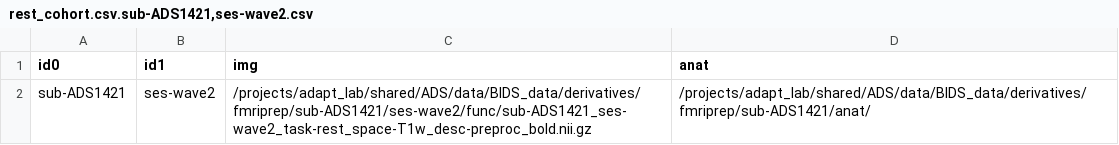
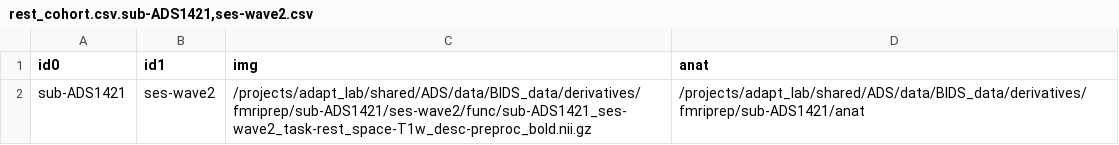
Before and after one commit to uo-adapt/ADS_Scripts, a CSV file: rsfMRI/xcpEngine/rest_cohort.csv.sub-ADS1421,ses-wave2.csv, drawn as a sheet.

```diff
--- a/rsfMRI/xcpEngine/rest_cohort.csv.sub-ADS1421,ses-wave2.csv
+++ b/rsfMRI/xcpEngine/rest_cohort.csv.sub-ADS1421,ses-wave2.csv
@@ -1,2 +1,2 @@
 id0,id1,img,anat
-sub-ADS1421,ses-wave2,/projects/adapt_lab/shared/ADS/data/BIDS_data/derivatives/fmriprep/sub-ADS1421/ses-wave2/func/sub-ADS1421_ses-wave2_task-rest_space-T1w_desc-preproc_bold.nii.gz,/projects/adapt_lab/shared/ADS/data/BIDS_data/derivatives/fmriprep/sub-ADS1421/anat/
+sub-ADS1421,ses-wave2,/projects/adapt_lab/shared/ADS/data/BIDS_data/derivatives/fmriprep/sub-ADS1421/ses-wave2/func/sub-ADS1421_ses-wave2_task-rest_space-T1w_desc-preproc_bold.nii.gz,/projects/adapt_lab/shared/ADS/data/BIDS_data/derivatives/fmriprep/sub-ADS1421/anat
```
Also changed, not shown: 5 other files.
